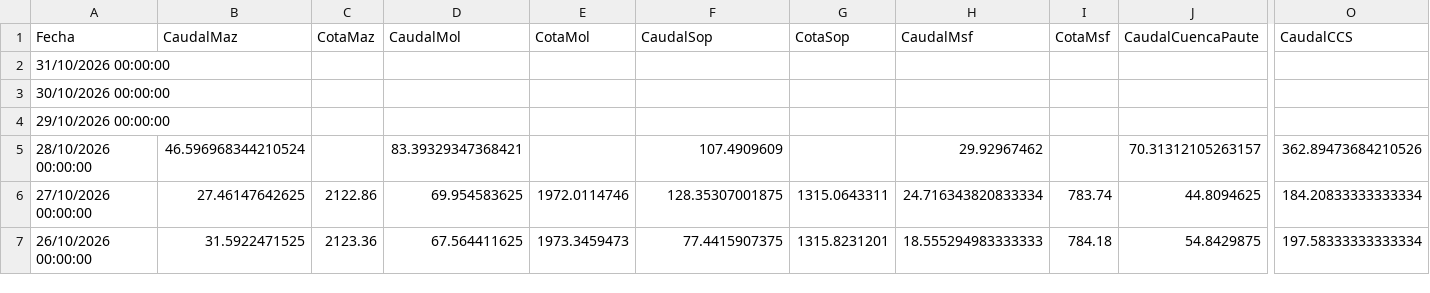
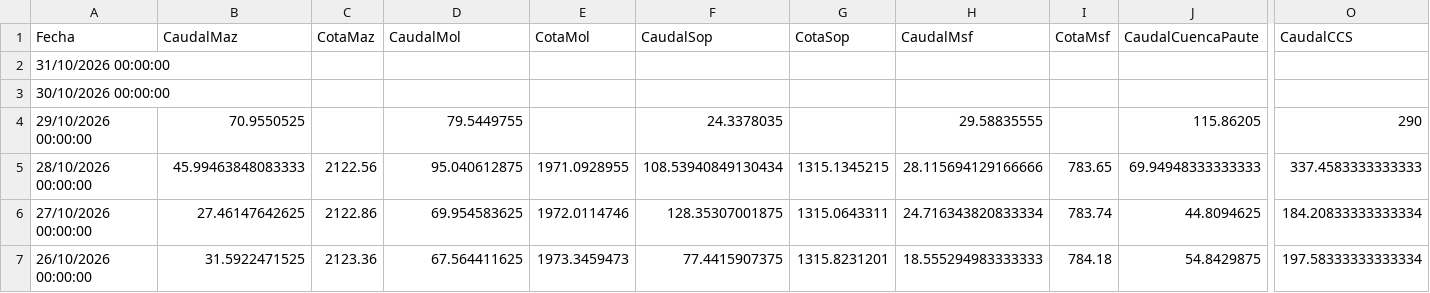
Before and after one commit to davidmunoz-create/hidroelectricasecuador, a CSV file: data/hidrologia-mensual.csv, drawn as a sheet; only a part is shown, gaps mark what is left out; the diff covers the shown part only; the diff names each change by its address in the sheet, - before the commit and + after, or states it on an @@ line.

```diff
--- a/data/hidrologia-mensual.csv
+++ b/data/hidrologia-mensual.csv
-B4 (CaudalMaz): (empty)
+B4 (CaudalMaz): 70.9550525
-D4 (CaudalMol): (empty)
+D4 (CaudalMol): 79.5449755
-F4 (CaudalSop): (empty)
+F4 (CaudalSop): 24.3378035
-H4 (CaudalMsf): (empty)
+H4 (CaudalMsf): 29.58835555
-J4 (CaudalCuencaPaute): (empty)
+J4 (CaudalCuencaPaute): 115.86205
-O4 (CaudalCCS): (empty)
+O4 (CaudalCCS): 290
-B5 (CaudalMaz): 46.596968344210524
+B5 (CaudalMaz): 45.99463848083333
-C5 (CotaMaz): (empty)
+C5 (CotaMaz): 2122.56
-D5 (CaudalMol): 83.39329347368421
+D5 (CaudalMol): 95.040612875
-E5 (CotaMol): (empty)
+E5 (CotaMol): 1971.0928955
-F5 (CaudalSop): 107.4909609
+F5 (CaudalSop): 108.53940849130434
-G5 (CotaSop): (empty)
+G5 (CotaSop): 1315.1345215
-H5 (CaudalMsf): 29.92967462
+H5 (CaudalMsf): 28.115694129166666
-I5 (CotaMsf): (empty)
+I5 (CotaMsf): 783.65
-J5 (CaudalCuencaPaute): 70.31312105263157
+J5 (CaudalCuencaPaute): 69.94948333333333
-O5 (CaudalCCS): 362.89473684210526
+O5 (CaudalCCS): 337.4583333333333
```
Also changed, not shown: 5 edited cells elsewhere in this file, data/hidrologia-diario.csv, data/produccion-diario.csv, 1 other file.
